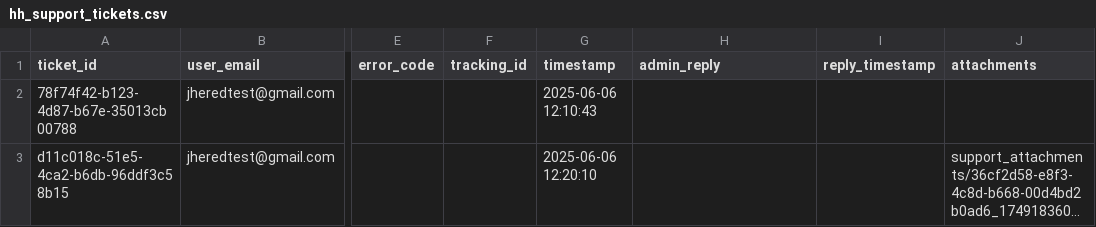
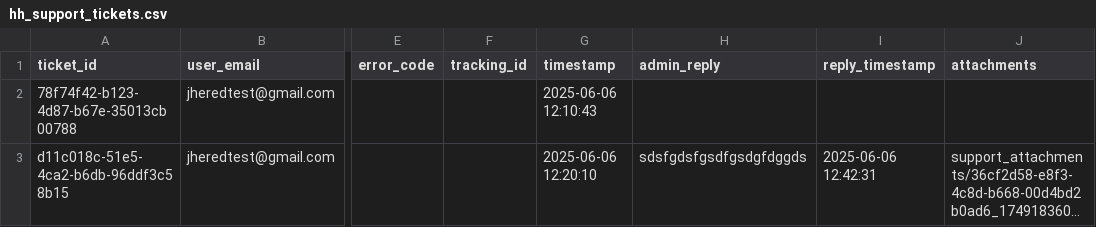
Before and after one commit to red-sakai/Final-Project-OOP, a CSV file: hexahaul_db/hh_support_tickets.csv, drawn as a sheet; only a part is shown, gaps mark what is left out; long unchanged cells end in …; the diff names each change by its address in the sheet, - before the commit and + after, or states it on an @@ line.

Commit message:
feat: add admin reply placeholder to ticket submissions

```diff
--- a/hexahaul_db/hh_support_tickets.csv
+++ b/hexahaul_db/hh_support_tickets.csv
-H3 (admin_reply): (empty)
+H3 (admin_reply): sdsfgdsfgsdfgsdgfdggds
-I3 (reply_timestamp): (empty)
+I3 (reply_timestamp): 2025-06-06 12:42:31
```
Also changed, not shown: 2 other files.
